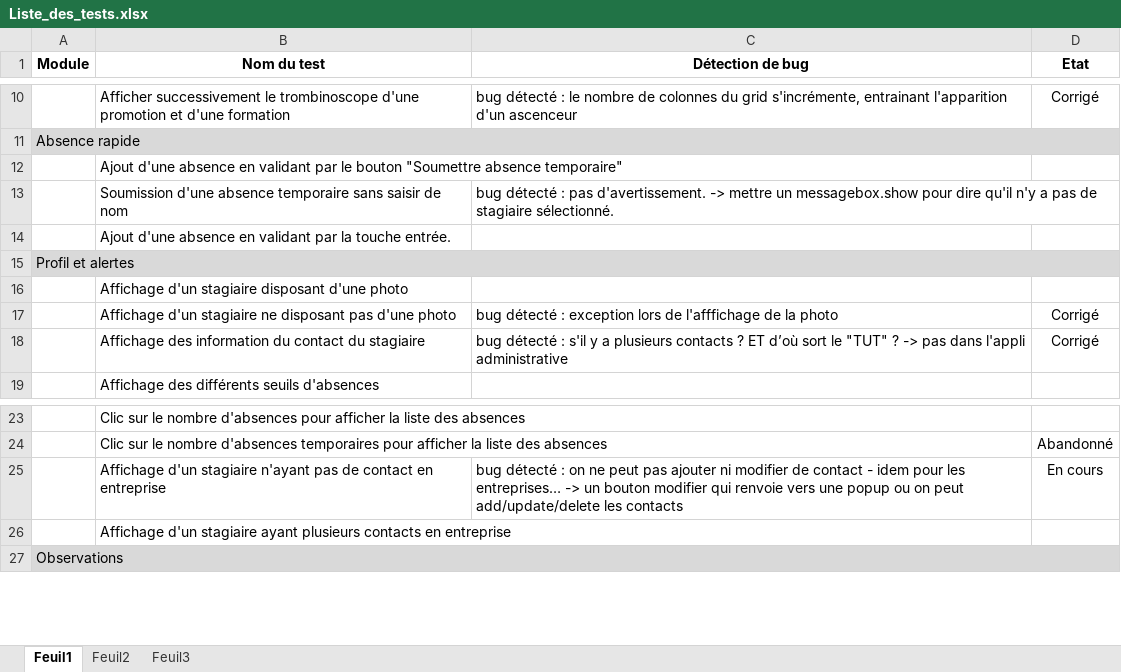
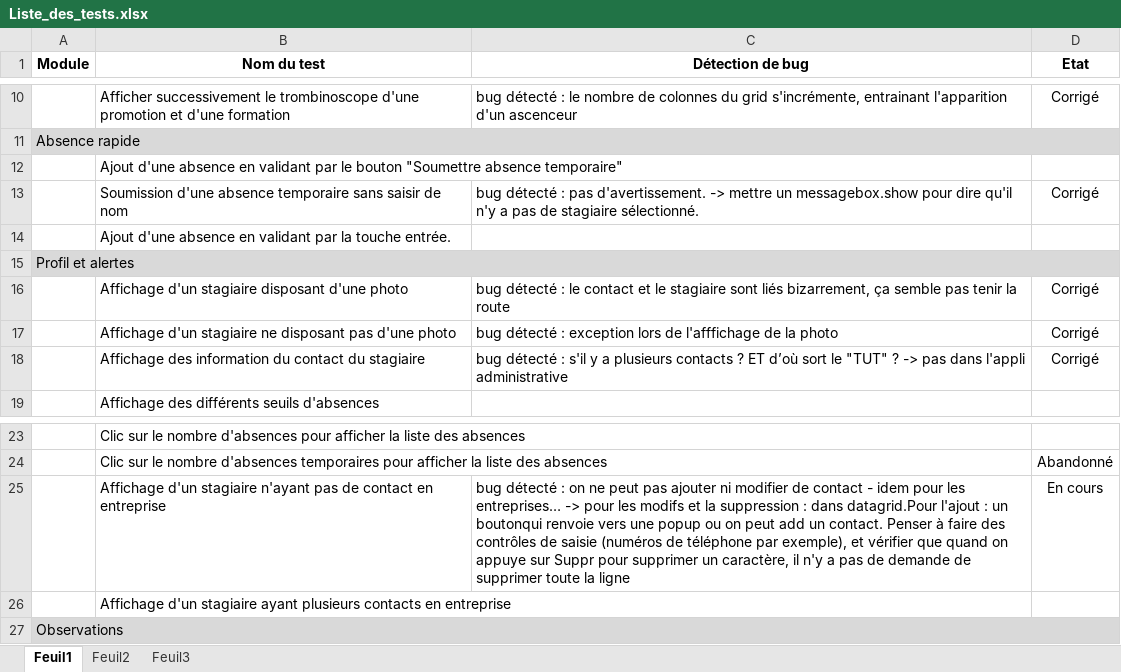
Before and after one commit to rlion/ApplicationENI, an Excel workbook: Liste_des_tests.xlsx, sheet Feuil1, drawn as a sheet; only a part is shown, gaps mark what is left out; values as stored, in another font and other column widths than the file's, no borders; conditional formats not drawn; the diff names each change by its address in the sheet, - before the commit and + after, or states it on an @@ line.

Commit message:
Début de modifications sur les contacts.

```diff
--- a/Liste_des_tests.xlsx (sheet Feuil1)
+++ b/Liste_des_tests.xlsx (sheet Feuil1)
-D13 (Etat): (empty)
+D13 (Etat): Corrigé
-C16 (Détection de bug): (empty)
+C16 (Détection de bug): bug détecté : le contact et le stagiaire sont liés bizarrement, ça semble pas tenir la route
-D16 (Etat): (empty)
+D16 (Etat): Corrigé
-C25 (Détection de bug): …entreprises… -> un bouton modifier qui renvoie vers une popup ou on peut add/update/delete les contacts
+C25 (Détection de bug): …entreprises… -> pour les modifs et la suppression : dans datagrid.Pour l'ajout : un boutonqui renvoie vers une popup ou on peut add un contact. Penser à faire des contrôles de saisie (numéros de téléphone par exemple), et vérifier que quand on appuye sur Suppr pour supprimer un caractère, il n'y a pas de demande de supprimer toute la ligne
```
Also changed, not shown: 6 other files.
